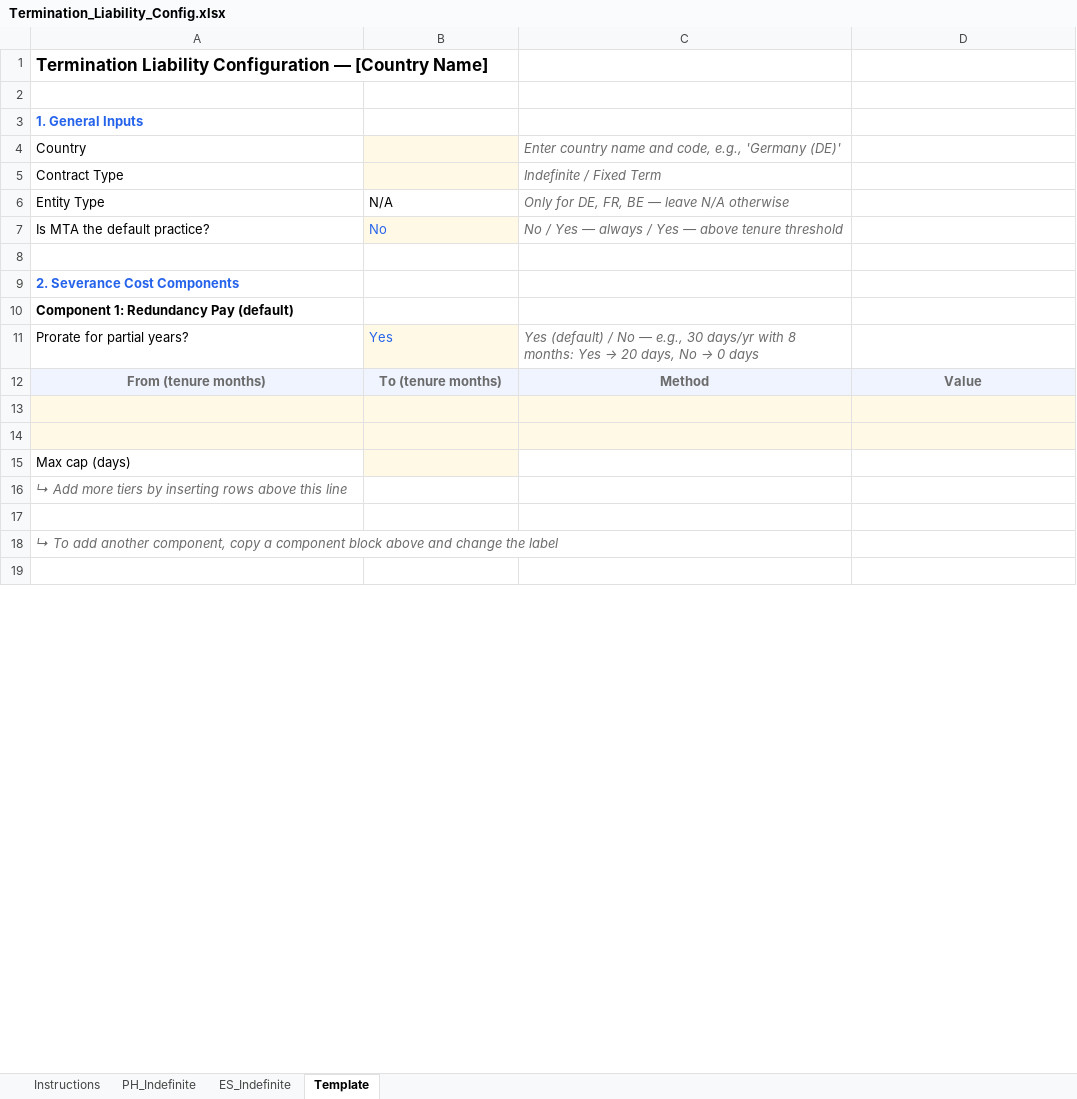
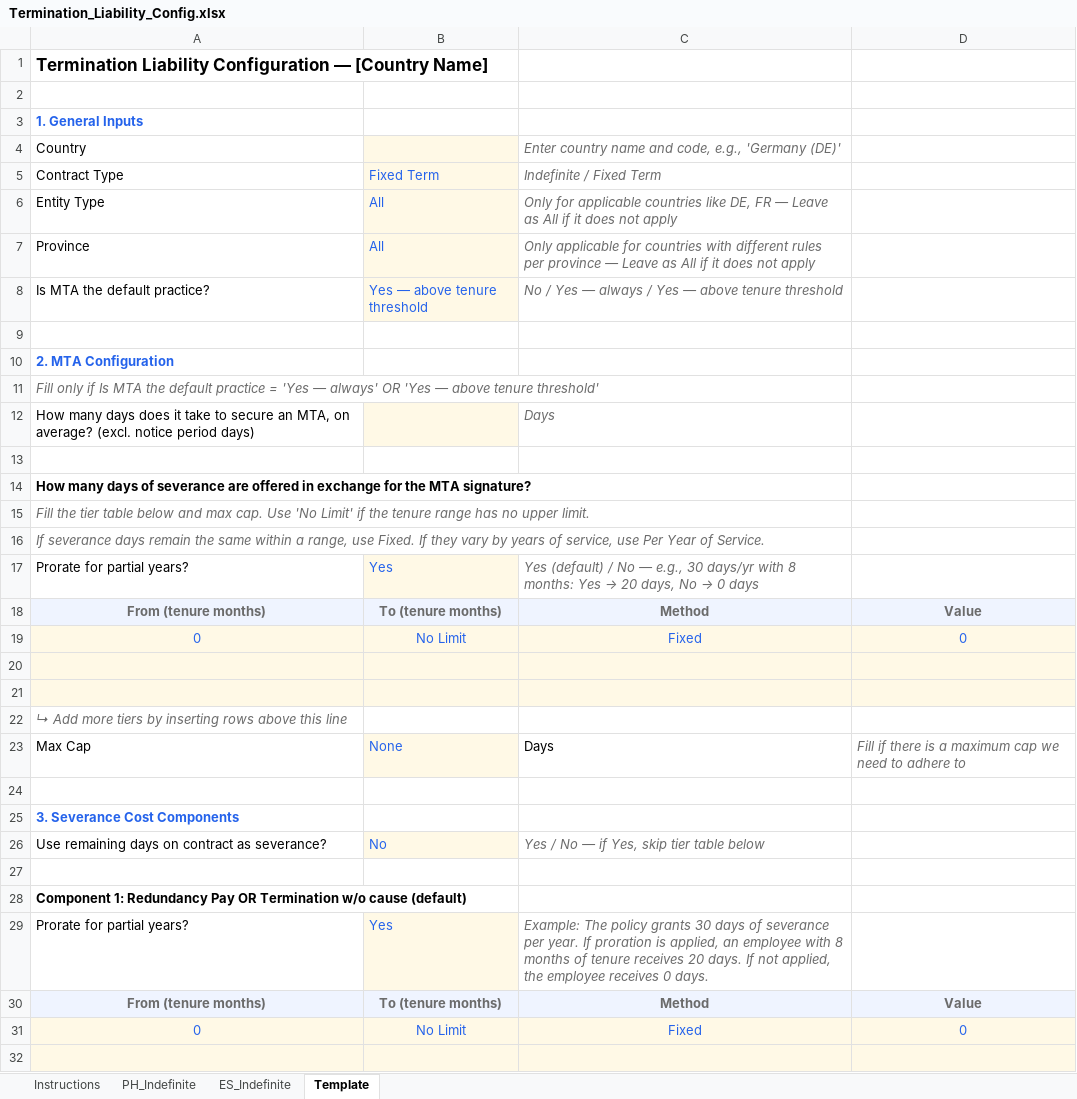
Before and after one commit to sanjanakrishnam-rippling/termination-liability-config, an Excel workbook: Termination_Liability_Config.xlsx, sheet Template, drawn as a sheet; only a part is shown; the shorter side is filled out with more unchanged rows; values as stored, in another font and other column widths than the file's, no borders; removed rows and columns are numbered as before the commit, all else as after; the diff covers the shown part only; the diff names each change by its address in the sheet, - before the commit and + after, or states it on an @@ line.

```diff
--- a/Termination_Liability_Config.xlsx (sheet Template)
+++ b/Termination_Liability_Config.xlsx (sheet Template)
-B5: (empty)
+B5: Fixed Term
-B6: N/A
+B6: All
@@ B6 fill: none → #FFF9E6, text colour: black → #2563EB @@
-C6: Only for DE, FR, BE — leave N/A otherwise
+C6: Only for applicable countries like DE, FR — Leave as All if it does not apply
+row 7: Province | All | Only applicable for countries with different rules per province — Leave as All if it does not apply
-B8: No
+B8: Yes — above tenure threshold
-A10: 2. Severance Cost Components
+A10: 2. MTA Configuration
-A11: Component 1: Redundancy Pay (default)
+A11: Fill only if Is MTA the default practice = 'Yes — always' OR 'Yes — above tenure threshold'
@@ A11 bold: on → off, italic: off → on, text colour: black → #6B6B6B @@
+row 12: How many days does it take to secure an MTA, on average? (excl. notice period days) |  | Days
+row 13: (empty)
+row 14: How many days of severance are offered in exchange for the MTA signature?
+row 15: Fill the tier table below and max cap. Use 'No Limit' if the tenure range has no upper limit.
+row 16: If severance days remain the same within a range, use Fixed. If they vary by years of service, use Per Year of Service.
+row 19: 0 | No Limit | Fixed | 0
-row 15: Max cap (days)
+row 23: Max Cap | None | Days | Fill if there is a maximum cap we need to adhere to
+row 24: (empty)
+row 25: 3. Severance Cost Components
+row 26: Use remaining days on contract as severance? | No | Yes / No — if Yes, skip tier table below
+row 27: (empty)
+row 28: Component 1: Redundancy Pay OR Termination w/o cause (default)
+row 29: Prorate for partial years? | Yes | Example: The policy grants 30 days of severance per year. If proration is applied, an employee with 8 months of tenure receives 20 days. If not applied, the employee receives 0 days.
+row 30: From (tenure months) | To (tenure months) | Method | Value
+row 31: 0 | No Limit | Fixed | 0
+row 32: (empty)
```
Also changed, not shown: 11 added rows, 3 removed rows, 3 edited cells and cell formats elsewhere in this sheet, sheet ES_Indefinite, sheet PH_Indefinite, 1 other file.
